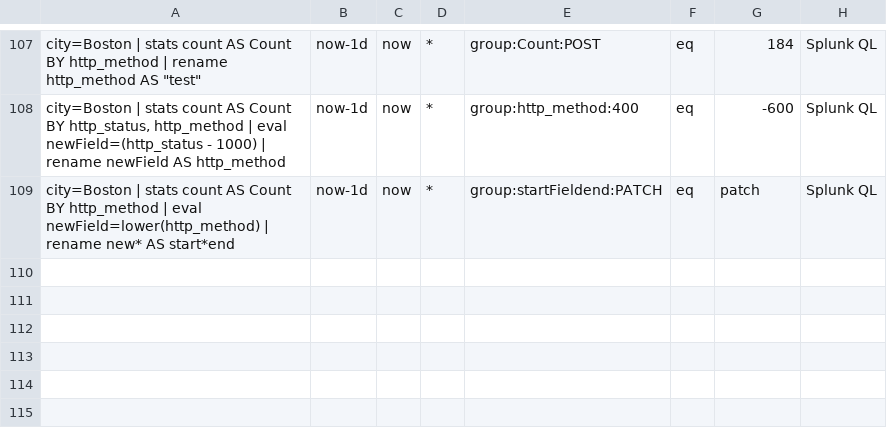
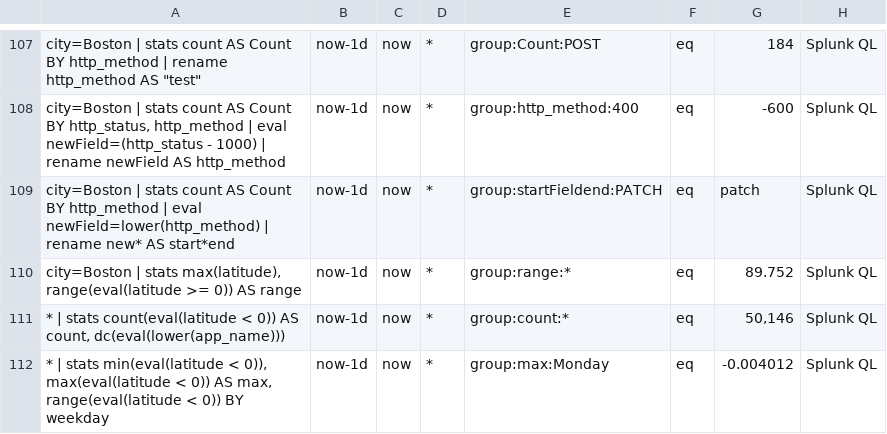
Before and after one commit to siglens/siglens, a CSV file: cicd/ingest.csv, drawn as a sheet; only a part is shown, gaps mark what is left out; the diff names each change by its address in the sheet, - before the commit and + after, or states it on an @@ line.

Commit message:
Add unit tests and test data

```diff
--- a/cicd/ingest.csv
+++ b/cicd/ingest.csv
+row 110: city=Boston | stats max(latitude), range(eval(latitude >= 0)) AS range | now-1d | now | * | group:range:* | eq | 89.752 | Splunk QL
+row 111: * | stats count(eval(latitude < 0)) AS count, dc(eval(lower(app_name))) | now-1d | now | * | group:count:* | eq | 50,146 | Splunk QL
+row 112: * | stats min(eval(latitude < 0)), max(eval(latitude < 0)) AS max, range(eval(latitude < 0)) BY weekday | now-1d | now | * | group:max:Monday | eq | -0.004012 | Splunk QL
```
Also changed, not shown: cicd/restart.csv, 2 other files.
